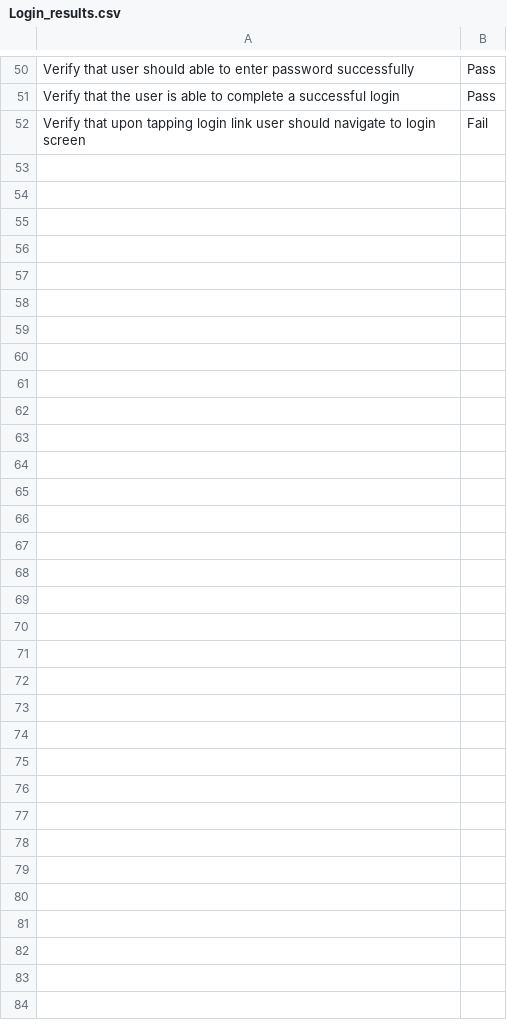
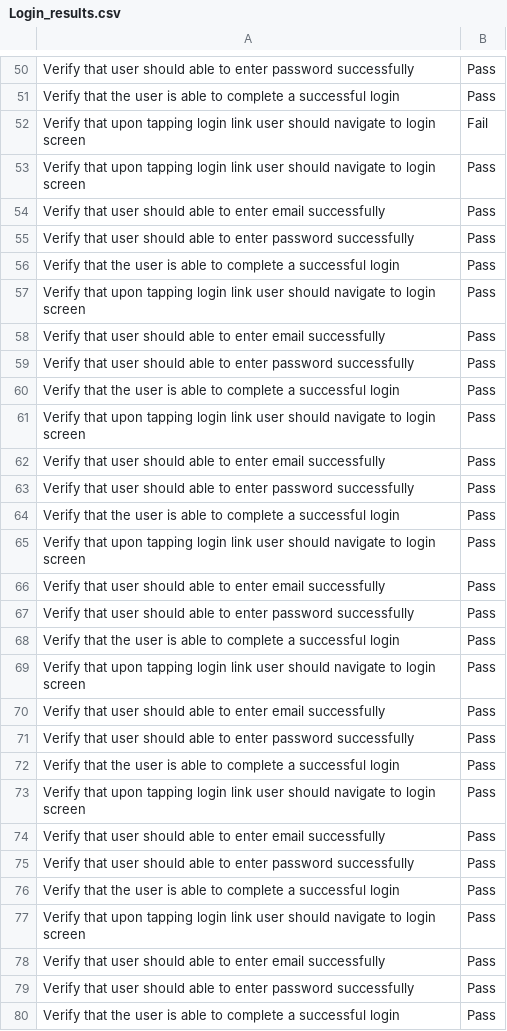
Before and after one commit to nasirsyasin/Dashboard_Earth_Automation-, a CSV file: Results/Login_results.csv, drawn as a sheet; only a part is shown, gaps mark what is left out; the diff names each change by its address in the sheet, - before the commit and + after, or states it on an @@ line.

```diff
--- a/Results/Login_results.csv
+++ b/Results/Login_results.csv
+row 53: Verify that upon tapping login link user should navigate to login screen | Pass
+row 54: Verify that user should able to enter email successfully | Pass
+row 55: Verify that user should able to enter password successfully | Pass
+row 56: Verify that the user is able to complete a successful login | Pass
+row 57: Verify that upon tapping login link user should navigate to login screen | Pass
+row 58: Verify that user should able to enter email successfully | Pass
+row 59: Verify that user should able to enter password successfully | Pass
+row 60: Verify that the user is able to complete a successful login | Pass
+row 61: Verify that upon tapping login link user should navigate to login screen | Pass
+row 62: Verify that user should able to enter email successfully | Pass
+row 63: Verify that user should able to enter password successfully | Pass
+row 64: Verify that the user is able to complete a successful login | Pass
+row 65: Verify that upon tapping login link user should navigate to login screen | Pass
+row 66: Verify that user should able to enter email successfully | Pass
+row 67: Verify that user should able to enter password successfully | Pass
+row 68: Verify that the user is able to complete a successful login | Pass
+row 69: Verify that upon tapping login link user should navigate to login screen | Pass
+row 70: Verify that user should able to enter email successfully | Pass
+row 71: Verify that user should able to enter password successfully | Pass
+row 72: Verify that the user is able to complete a successful login | Pass
+row 73: Verify that upon tapping login link user should navigate to login screen | Pass
+row 74: Verify that user should able to enter email successfully | Pass
+row 75: Verify that user should able to enter password successfully | Pass
+row 76: Verify that the user is able to complete a successful login | Pass
+row 77: Verify that upon tapping login link user should navigate to login screen | Pass
+row 78: Verify that user should able to enter email successfully | Pass
+row 79: Verify that user should able to enter password successfully | Pass
+row 80: Verify that the user is able to complete a successful login | Pass
```
Also changed, not shown: Mixpanel_Results/mixpanel_events.csv, Results/Compost_MVP_Screens.csv, 22 other files.
